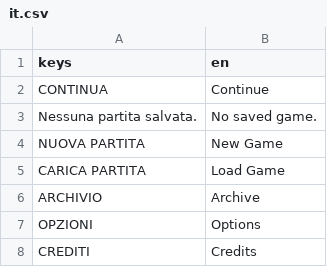
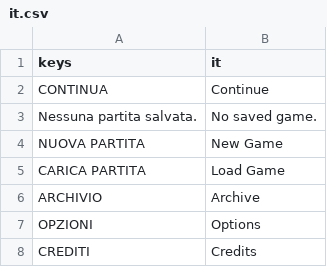
Before and after one commit to Faratas410/Gallicus-2.0, a CSV file: assets/i18n/it.csv, drawn as a sheet; only a part is shown.

```diff
--- a/assets/i18n/it.csv
+++ b/assets/i18n/it.csv
@@ -1,2 +1,2 @@
-keys,en
+keys,it
 "CONTINUA","Continue"
```
Also changed, not shown: 1 other file.
